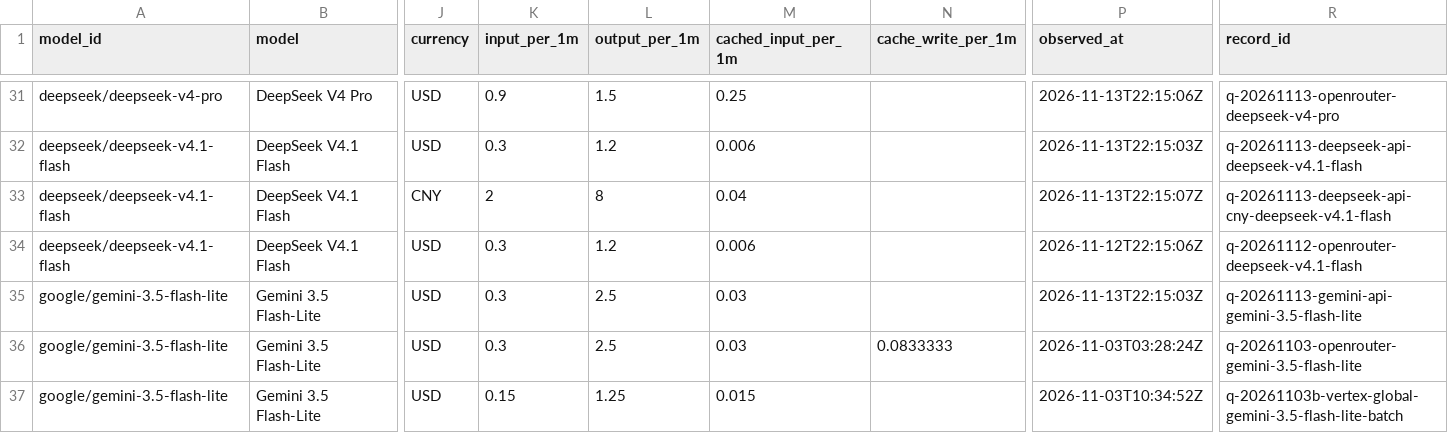
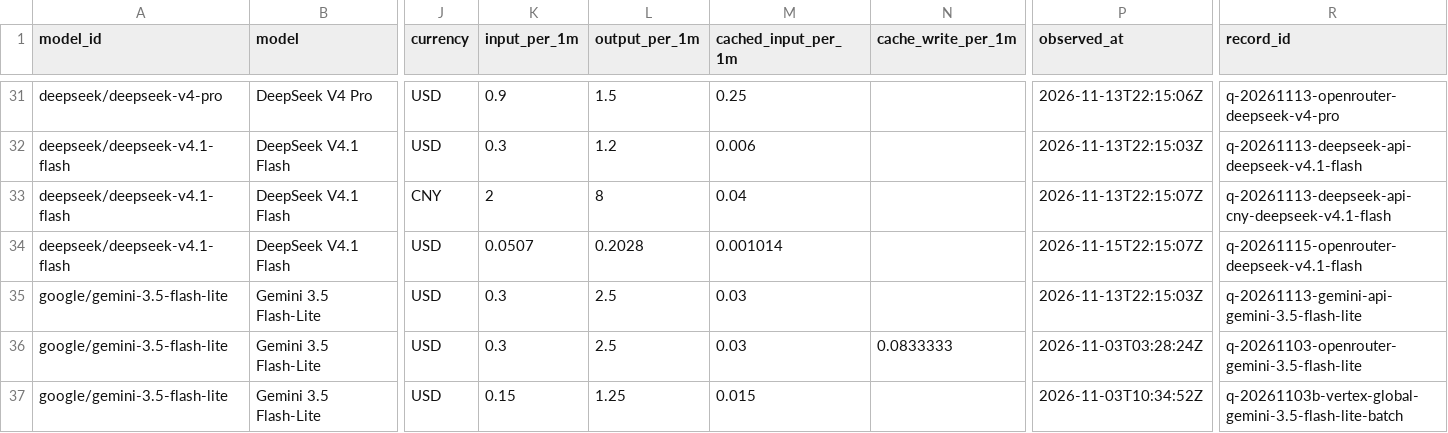
Before and after one commit to dadaobear-glitch/auramatrix-price-data, a CSV file: latest/llm-token-prices.csv, drawn as a sheet; only a part is shown, gaps mark what is left out; the diff names each change by its address in the sheet, - before the commit and + after, or states it on an @@ line.

```diff
--- a/latest/llm-token-prices.csv
+++ b/latest/llm-token-prices.csv
-K34 (input_per_1m): 0.3
+K34 (input_per_1m): 0.0507
-L34 (output_per_1m): 1.2
+L34 (output_per_1m): 0.2028
-M34 (cached_input_per_1m): 0.006
+M34 (cached_input_per_1m): 0.001014
-P34 (observed_at): 2026-11-12T22:15:06Z
+P34 (observed_at): 2026-11-15T22:15:07Z
-R34 (record_id): q-20261112-openrouter-deepseek-v4.1-flash
+R34 (record_id): q-20261115-openrouter-deepseek-v4.1-flash
```
Also changed, not shown: latest/price-changes.csv, 4 other files.
